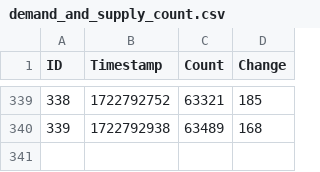
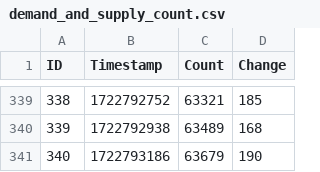
Before and after one commit to Active5850/tarkov_event_demand_and_supply, a CSV file: demand_and_supply_count.csv, drawn as a sheet; only a part is shown, gaps mark what is left out; the diff names each change by its address in the sheet, - before the commit and + after, or states it on an @@ line.

Commit message:
Update data 2024-08-05T05:39:48.147026

```diff
--- a/demand_and_supply_count.csv
+++ b/demand_and_supply_count.csv
+row 341: 340 | 1722793186 | 63679 | 190
```
